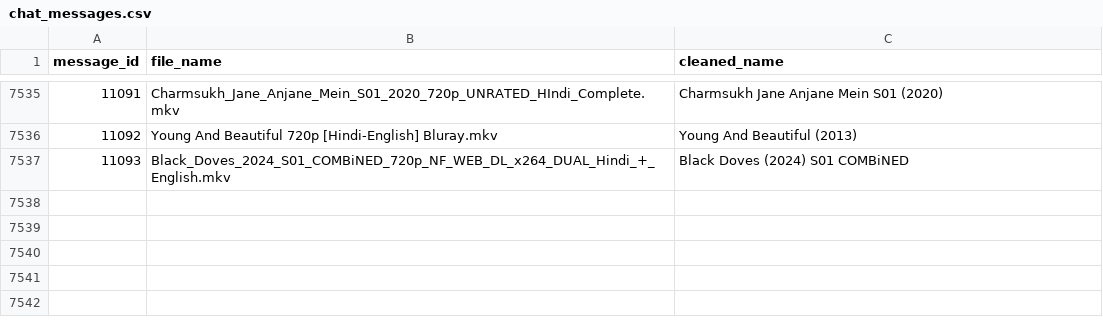
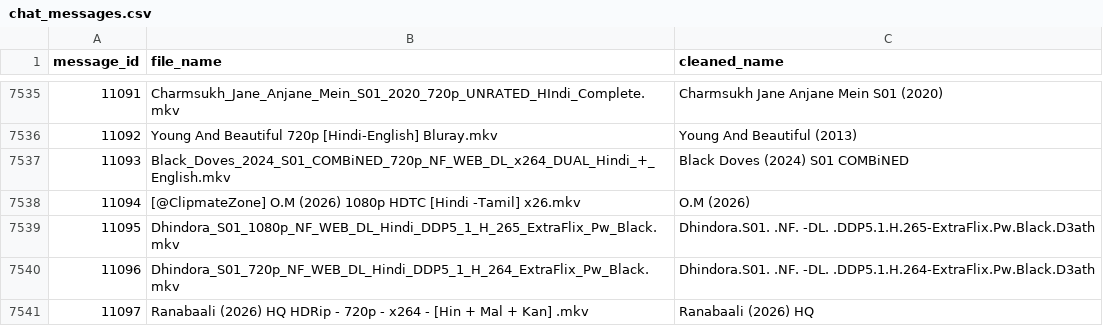
Before and after one commit to ml-nest/telegram_automation, a CSV file: chat_messages.csv, drawn as a sheet; only a part is shown, gaps mark what is left out; the diff names each change by its address in the sheet, - before the commit and + after, or states it on an @@ line.

```diff
--- a/chat_messages.csv
+++ b/chat_messages.csv
+row 7538: 11094 | [@ClipmateZone] O.M (2026) 1080p HDTC [Hindi -Tamil] x26.mkv | O.M (2026)
+row 7539: 11095 | Dhindora_S01_1080p_NF_WEB_DL_Hindi_DDP5_1_H_265_ExtraFlix_Pw_Black.mkv | Dhindora.S01. .NF. -DL. .DDP5.1.H.265-ExtraFlix.Pw.Black.D3ath
+row 7540: 11096 | Dhindora_S01_720p_NF_WEB_DL_Hindi_DDP5_1_H_264_ExtraFlix_Pw_Black.mkv | Dhindora.S01. .NF. -DL. .DDP5.1.H.264-ExtraFlix.Pw.Black.D3ath
+row 7541: 11097 | Ranabaali (2026) HQ HDRip - 720p - x264 - [Hin + Mal + Kan] .mkv | Ranabaali (2026) HQ
```
Also changed, not shown: 9 other files.
